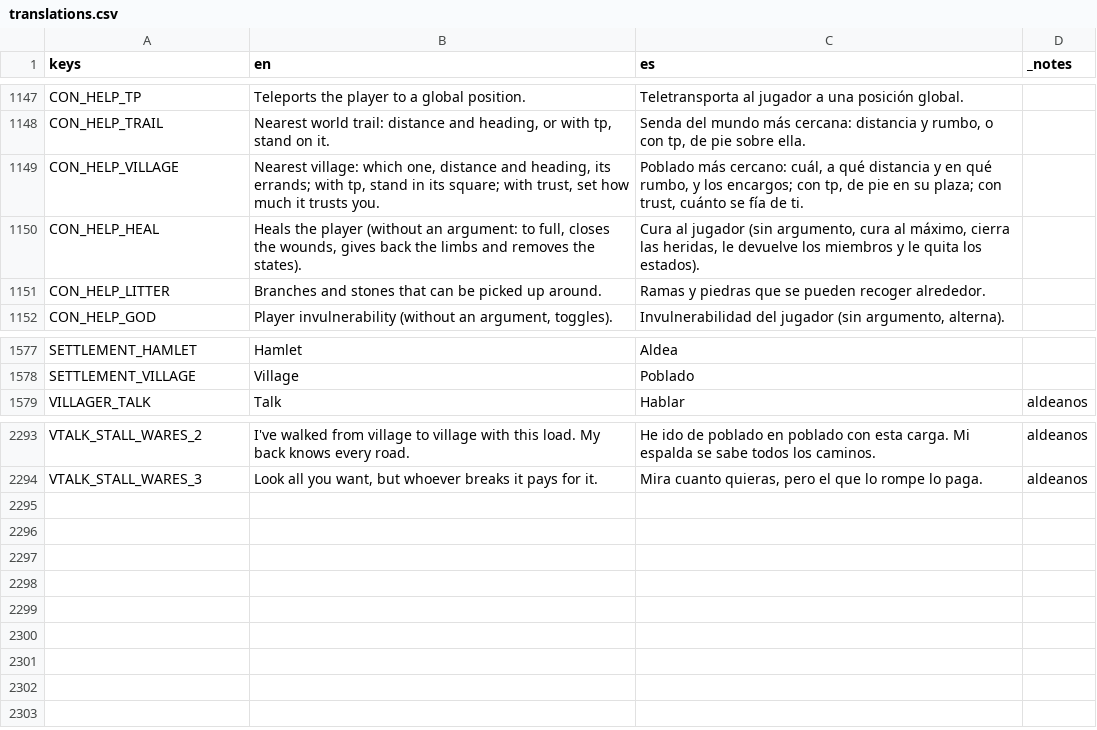
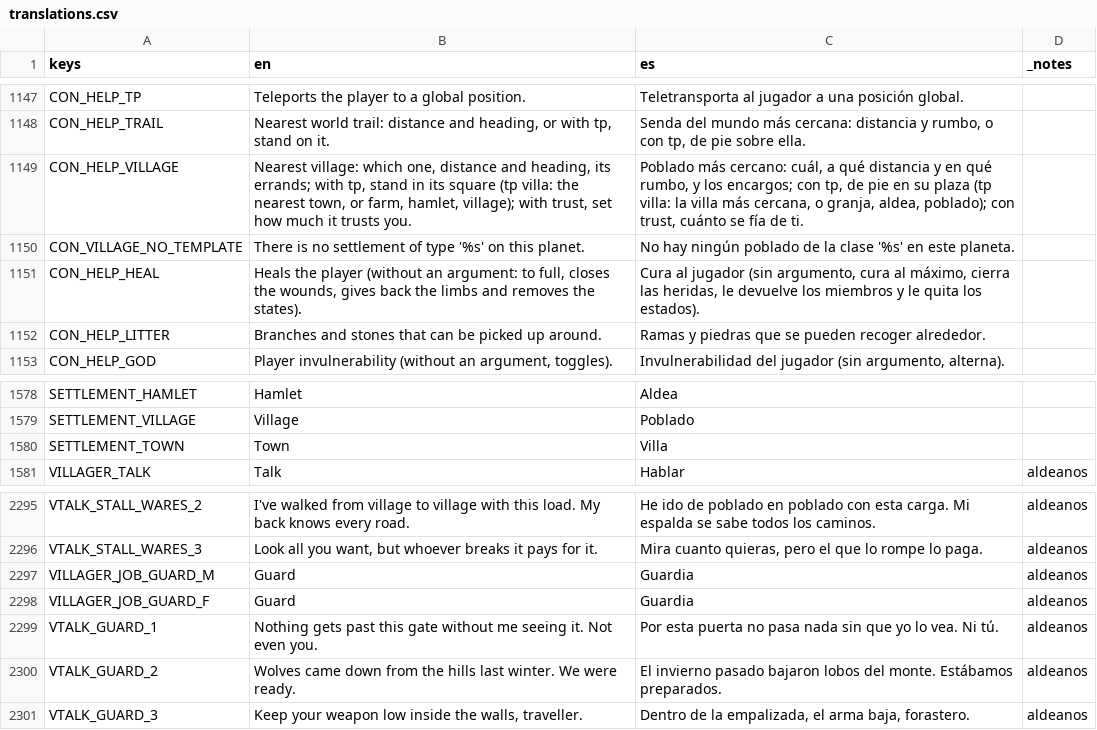
Before and after one commit to DuneD87/landnam, a CSV file: localization/translations.csv, drawn as a sheet; only a part is shown, gaps mark what is left out.

```diff
--- a/localization/translations.csv
+++ b/localization/translations.csv
@@ -1148,3 +1148,4 @@ CON_HELP_TP,Teleports the player to a global position.,Teletransporta al jugador
 CON_HELP_TRAIL,"Nearest world trail: distance and heading, or with tp, stand on it.","Senda del mundo más cercana: distancia y rumbo, o con tp, de pie sobre ella.",
-CON_HELP_VILLAGE,"Nearest village: which one, distance and heading, its errands; with tp, stand in its square; with trust, set how much it trusts you.","Poblado más cercano: cuál, a qué distancia y en qué rumbo, y los encargos; con tp, de pie en su plaza; con trust, cuánto se fía de ti.",
+CON_HELP_VILLAGE,"Nearest village: which one, distance and heading, its errands; with tp, stand in its square (tp villa: the nearest town, or farm, hamlet, village); with trust, set how much it trusts you.","Poblado más cercano: cuál, a qué distancia y en qué rumbo, y los encargos; con tp, de pie en su plaza (tp villa: la villa más cercana, o granja, aldea, poblado); con trust, cuánto se fía de ti.",
+CON_VILLAGE_NO_TEMPLATE,There is no settlement of type '%s' on this planet.,No hay ningún poblado de la clase '%s' en este planeta.,
 CON_HELP_HEAL,"Heals the player (without an argument: to full, closes the wounds, gives back the limbs and removes the states).","Cura al jugador (sin argumento, cura al máximo, cierra las heridas, le devuelve los miembros y le quita los estados).",
@@ -1584,2 +1585,3 @@ SETTLEMENT_HAMLET,Hamlet,Aldea,
 SETTLEMENT_VILLAGE,Village,Poblado,
+SETTLEMENT_TOWN,Town,Villa,
 VILLAGER_TALK,Talk,Hablar,aldeanos
@@ -2300 +2302,6 @@ VTALK_STALL_WARES_2,I've walked from village to village with this load. My back
 VTALK_STALL_WARES_3,"Look all you want, but whoever breaks it pays for it.","Mira cuanto quieras, pero el que lo rompe lo paga.",aldeanos
+VILLAGER_JOB_GUARD_M,Guard,Guardia,aldeanos
+VILLAGER_JOB_GUARD_F,Guard,Guardia,aldeanos
+VTALK_GUARD_1,"Nothing gets past this gate without me seeing it. Not even you.","Por esta puerta no pasa nada sin que yo lo vea. Ni tú.",aldeanos
+VTALK_GUARD_2,"Wolves came down from the hills last winter. We were ready.","El invierno pasado bajaron lobos del monte. Estábamos preparados.",aldeanos
+VTALK_GUARD_3,"Keep your weapon low inside the walls, traveller.","Dentro de la empalizada, el arma baja, forastero.",aldeanos
```
Also changed, not shown: 42 other files.
